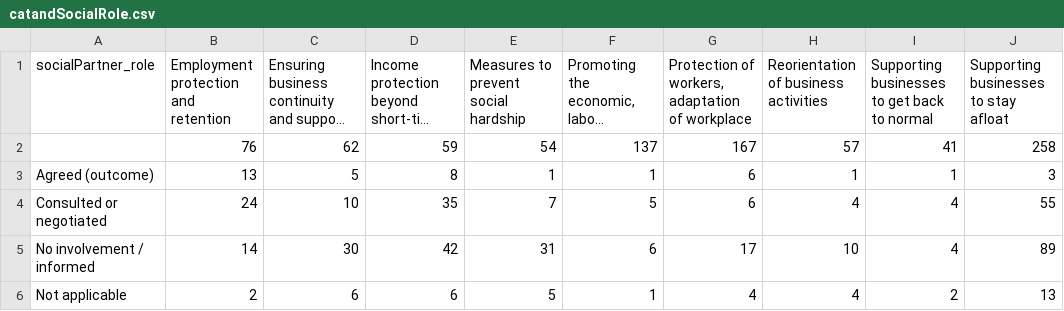
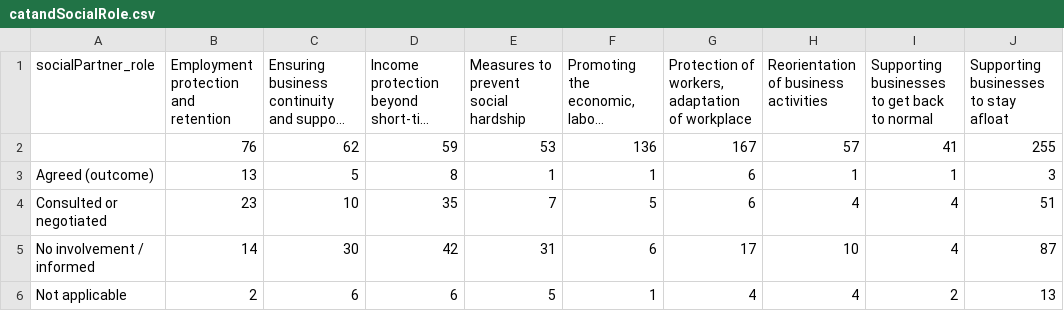
Before and after one commit to eurofound/static, a CSV file: covid19db/datawrapper/catandSocialRole.csv, drawn as a sheet; long unchanged cells end in …; the diff names each change by its address in the sheet, - before the commit and + after, or states it on an @@ line.

```diff
--- a/covid19db/datawrapper/catandSocialRole.csv
+++ b/covid19db/datawrapper/catandSocialRole.csv
-E2: 54
+E2: 53
-F2: 137
+F2: 136
-J2: 258
+J2: 255
-B4: 24
+B4: 23
-J4: 55
+J4: 51
-J5: 89
+J5: 87
```
Also changed, not shown: covid19db/datawrapper/categories.csv, covid19db/datawrapper/categoriesCompact.csv, 24 other files.
